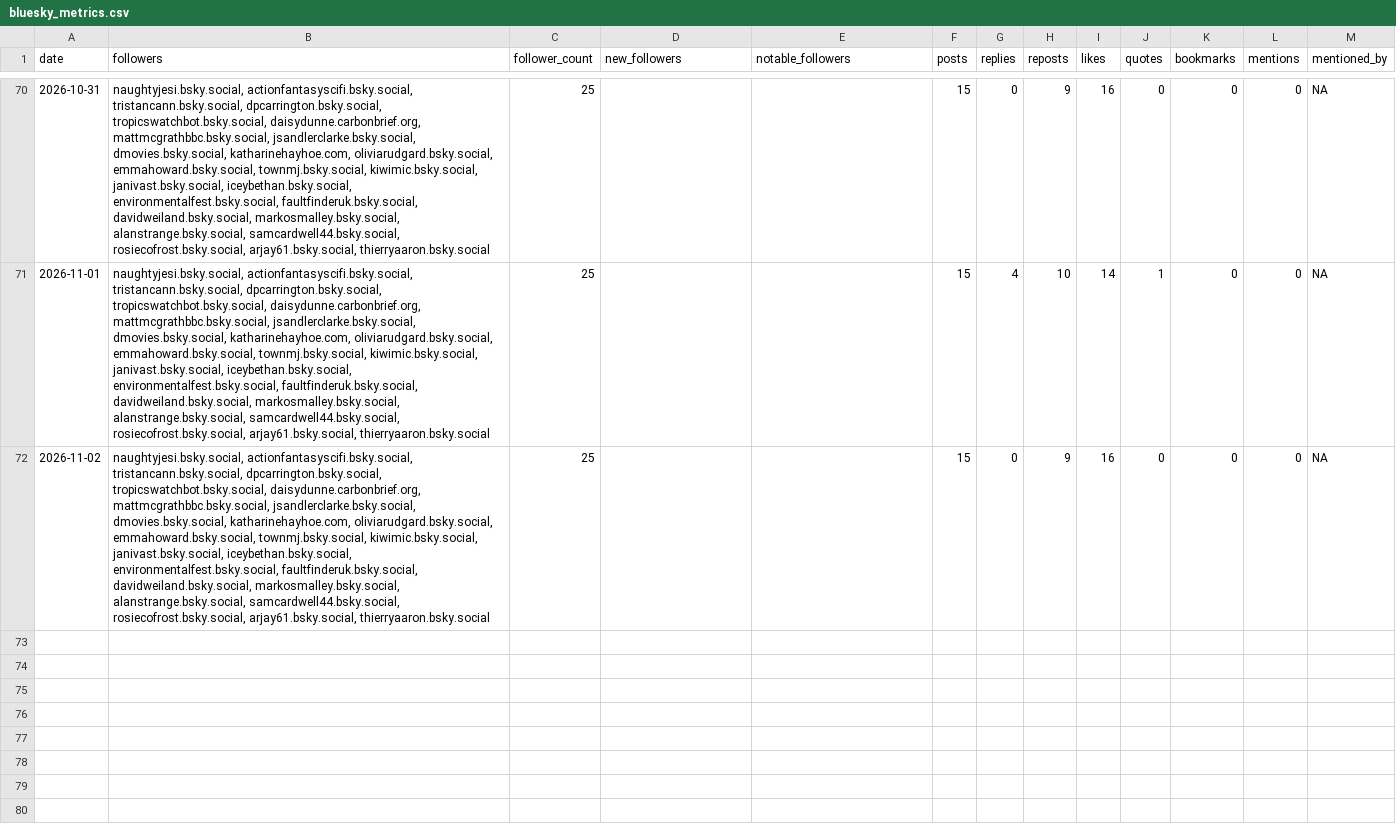
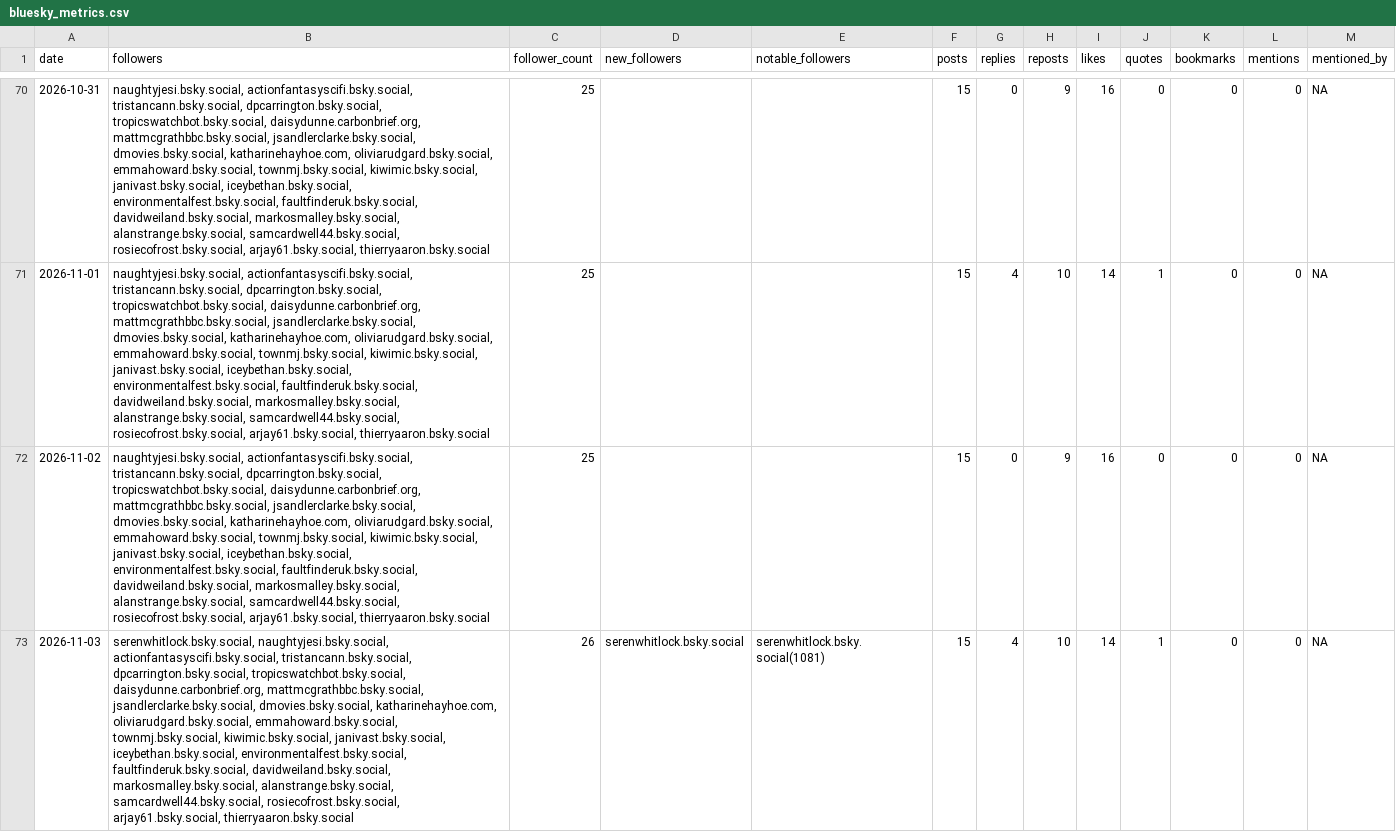
Before and after one commit to SamCardwell44/CNT-Bluesky-Tracker, a CSV file: bluesky_metrics.csv, drawn as a sheet; only a part is shown, gaps mark what is left out; the diff names each change by its address in the sheet, - before the commit and + after, or states it on an @@ line.

```diff
--- a/bluesky_metrics.csv
+++ b/bluesky_metrics.csv
+row 73: 2026-11-03 | serenwhitlock.bsky.social, naughtyjesi.bsky.social, actionfantasyscifi.bsky.social, tristancann.bsky.social, dpcarrington.bsky.social, tropicswatchbot.bsky.social, daisydunne.carbonbrief.org, mattmcgrathbbc.bsky.social, jsandlerclarke.bsky.social, dmovies.bsky.social, katharinehayhoe.com, oliviarudgard.bsky.social, emmahoward.bsky.social, townmj.bsky.social, kiwimic.bsky.social, janivast.bsky.social, iceybethan.bsky.social, environmentalfest.bsky.social, faultfinderuk.bsky.social, davidweiland.bsky.social, markosmalley.bsky.social, alanstrange.bsky.social, samcardwell44.bsky.social, rosiecofrost.bsky.social, arjay61.bsky.social, thierryaaron.bsky.social | 26 | serenwhitlock.bsky.social | serenwhitlock.bsky.social(1081) | 15 | 4 | 10 | 14 | 1 | 0 | 0 | NA
```
